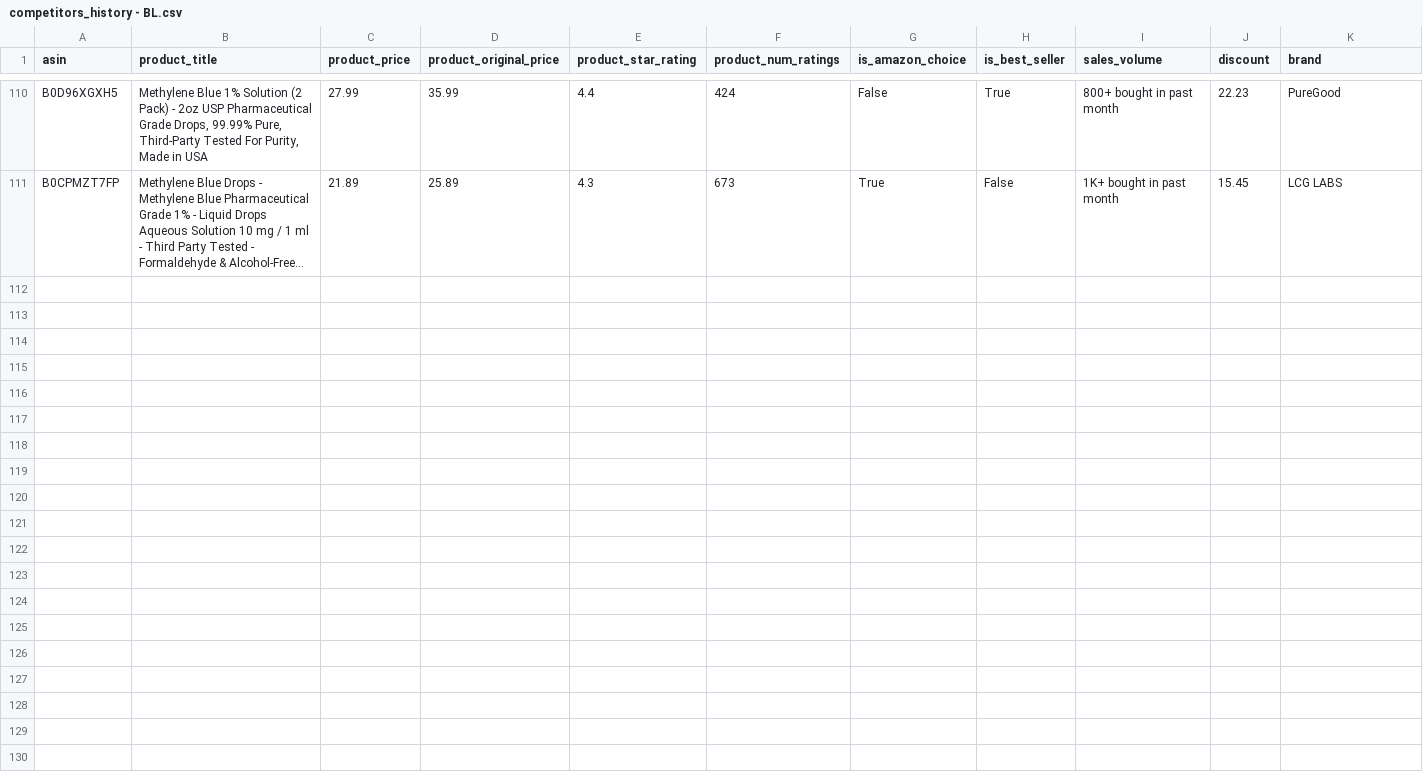
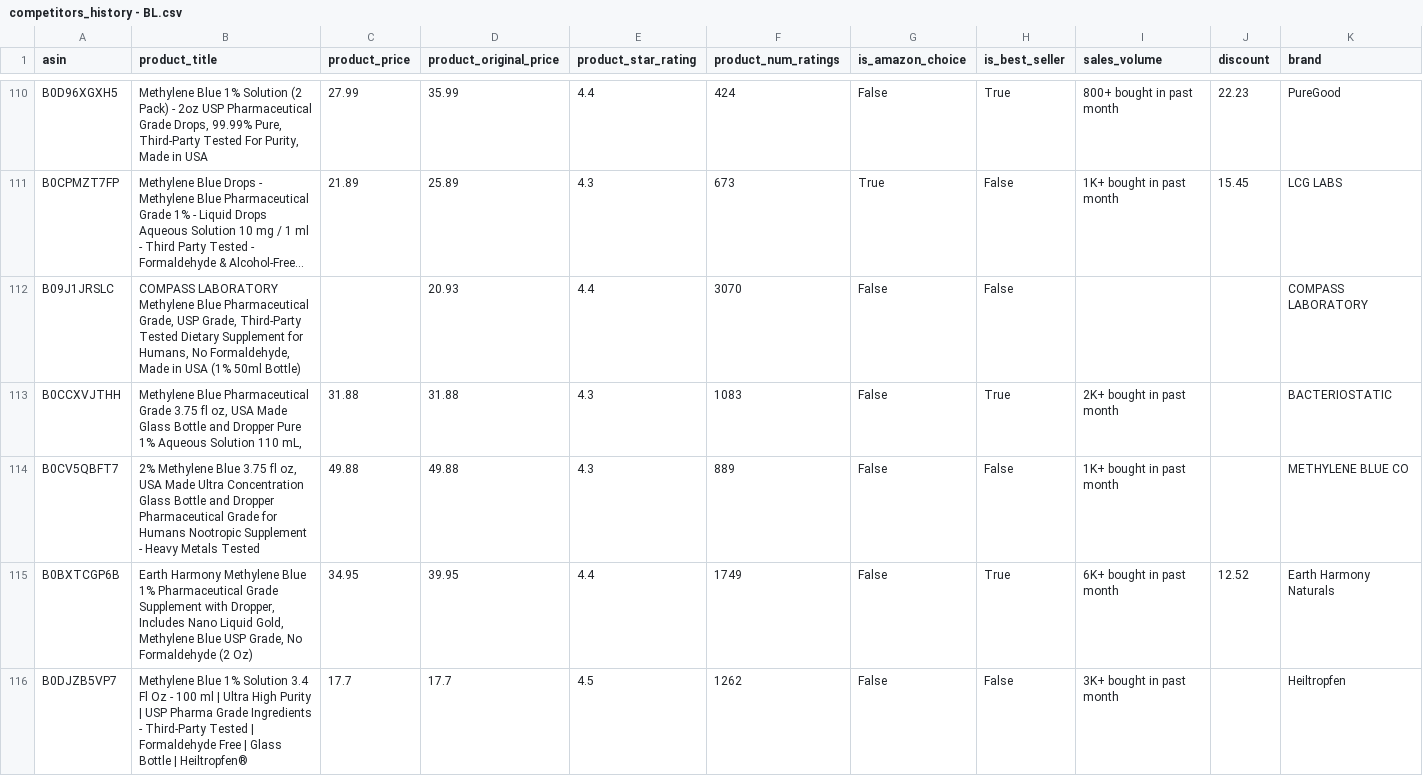
Before and after one commit to leonelmoreno-cmd/tracking2, a CSV file: data/competitors_history - BL.csv, drawn as a sheet; only a part is shown, gaps mark what is left out; long unchanged cells end in …; rows hold the shown columns only; the diff covers the shown part only; the diff names each change by its address in the sheet, - before the commit and + after, or states it on an @@ line.

```diff
--- a/data/competitors_history - BL.csv
+++ b/data/competitors_history - BL.csv
+row 112: B09J1JRSLC | COMPASS LABORATORY Methylene Blue Pharmaceutical Grade, USP Grade, Third-Party Tested Dietary Supplement for Humans, No Formaldehyde, Made in USA (1% 50ml Bottle) |  | 20.93 | 4.4 | 3070 | False | False |  |  | COMPASS LABORATORY
+row 113: B0CCXVJTHH | Methylene Blue Pharmaceutical Grade 3.75 fl oz, USA Made Glass Bottle and Dropper Pure 1% Aqueous Solution 110 mL, | 31.88 | 31.88 | 4.3 | 1083 | False | True | 2K+ bought in past month |  | BACTERIOSTATIC
+row 114: B0CV5QBFT7 | 2% Methylene Blue 3.75 fl oz, USA Made Ultra Concentration Glass Bottle and Dropper Pharmaceutical Grade for Humans Nootropic Supplement - Heavy Metals Tested | 49.88 | 49.88 | 4.3 | 889 | False | False | 1K+ bought in past month |  | METHYLENE BLUE CO
+row 115: B0BXTCGP6B | Earth Harmony Methylene Blue 1% Pharmaceutical Grade Supplement with Dropper, Includes Nano Liquid Gold, Methylene Blue USP Grade, No Formaldehyde (2 Oz) | 34.95 | 39.95 | 4.4 | 1749 | False | True | 6K+ bought in past month | 12.52 | Earth Harmony Naturals
+row 116: B0DJZB5VP7 | Methylene Blue 1% Solution 3.4 Fl Oz - 100 ml | Ultra High Purity | USP Pharma Grade Ingredients - Third-Party Tested | Formaldehyde Free | Glass Bottle | Heiltropfen® | 17.7 | 17.7 | 4.5 | 1262 | False | False | 3K+ bought in past month |  | Heiltropfen
```
Also changed, not shown: 5 added rows elsewhere in this file.
